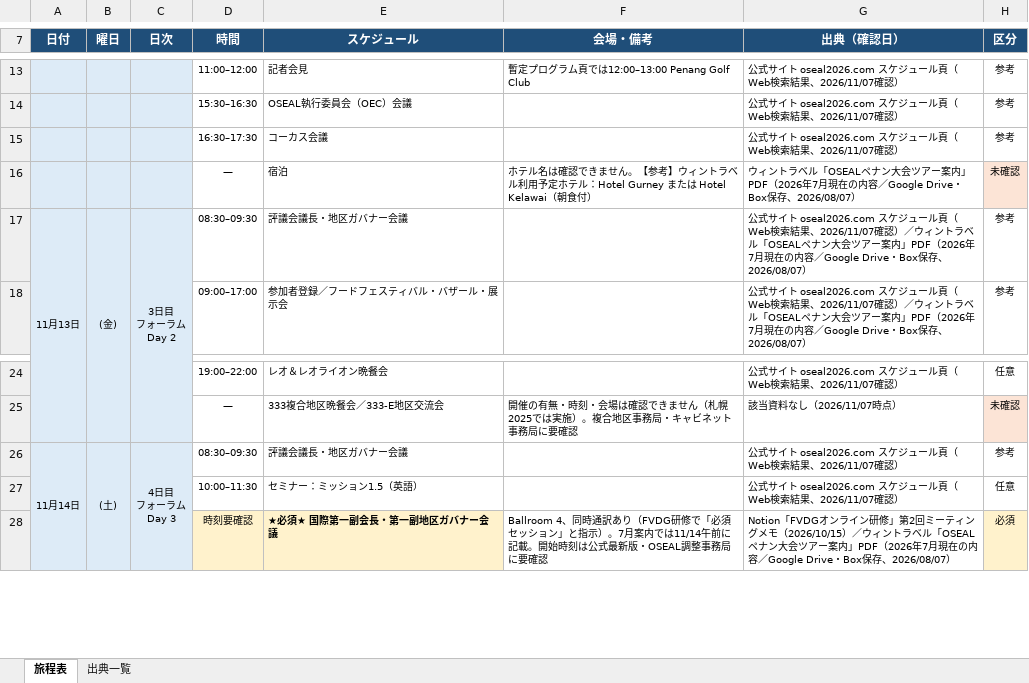
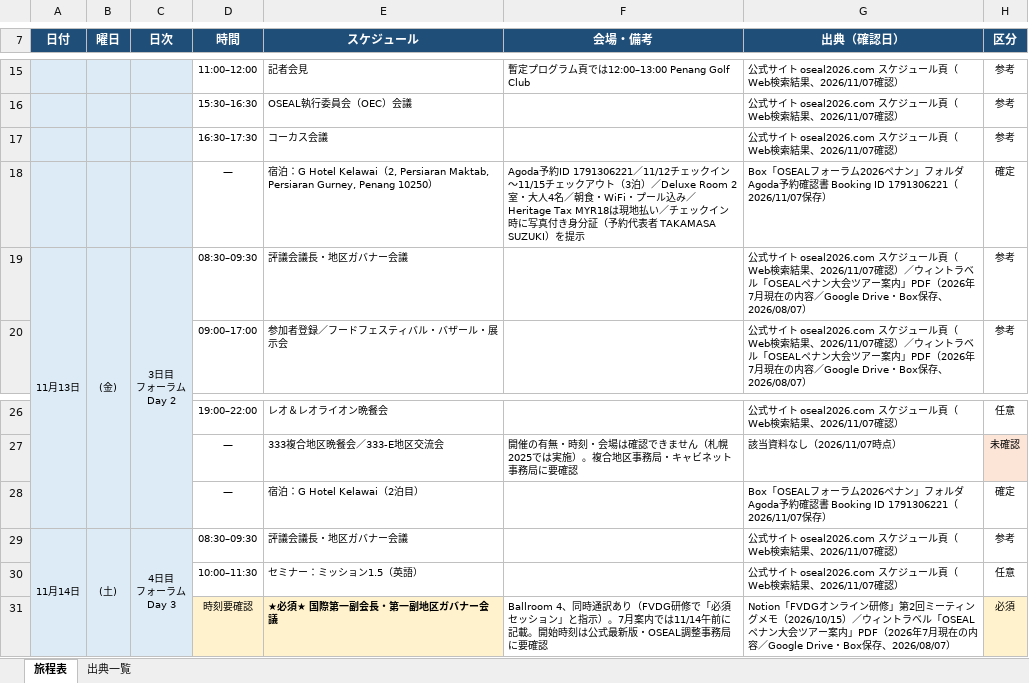
Before and after one commit to TakaS-JP/ClaudeGitHub, an Excel workbook: docs/OSEALフォーラム2026ペナン/OSEALフォーラム2026ペナン_旅程表.xlsx, sheet 旅程表, drawn as a sheet; only a part is shown, gaps mark what is left out; values as stored, in another font and other column widths than the file's, no borders; removed rows and columns are numbered as before the commit, all else as after; the diff covers the shown part only; the diff names each change by its address in the sheet, - before the commit and + after, or states it on an @@ line.

```diff
--- a/docs/OSEALフォーラム2026ペナン/OSEALフォーラム2026ペナン_旅程表.xlsx (sheet 旅程表)
+++ b/docs/OSEALフォーラム2026ペナン/OSEALフォーラム2026ペナン_旅程表.xlsx (sheet 旅程表)
-row 16:  |  |  | — | 宿泊 | ホテル名は確認できません。【参考】ウィントラベル利用予定ホテル：Hotel Gurney または Hotel Kelawai（朝食付） | ウィントラベル「OSEALペナン大会ツアー案内」PDF（2026年7月現在の内容／Google Drive・Box保存、2026/08/07） | 未確認
+row 18:  |  |  | — | 宿泊：G Hotel Kelawai（2, Persiaran Maktab, Persiaran Gurney, Penang 10250） | Agoda予約ID 1791306221／11/12チェックイン〜11/15チェックアウト（3泊）／Deluxe Room 2室・大人4名／朝食・WiFi・プール込み／Heritage Tax MYR18は現地払い／チェックイン時に写真付き身分証（予約代表者 TAKAMASA SUZUKI）を提示 | Box「OSEALフォーラム2026ペナン」フォルダ Agoda予約確認書 Booking ID 1791306221（2026/11/07保存） | 確定
+row 28:  |  |  | — | 宿泊：G Hotel Kelawai（2泊目） |  | Box「OSEALフォーラム2026ペナン」フォルダ Agoda予約確認書 Booking ID 1791306221（2026/11/07保存） | 確定
```
Also changed, not shown: 7 added rows, 2 removed rows, 19 edited cells, cell formats and merged cells elsewhere in this sheet, sheet 出典一覧, 2 other files.
